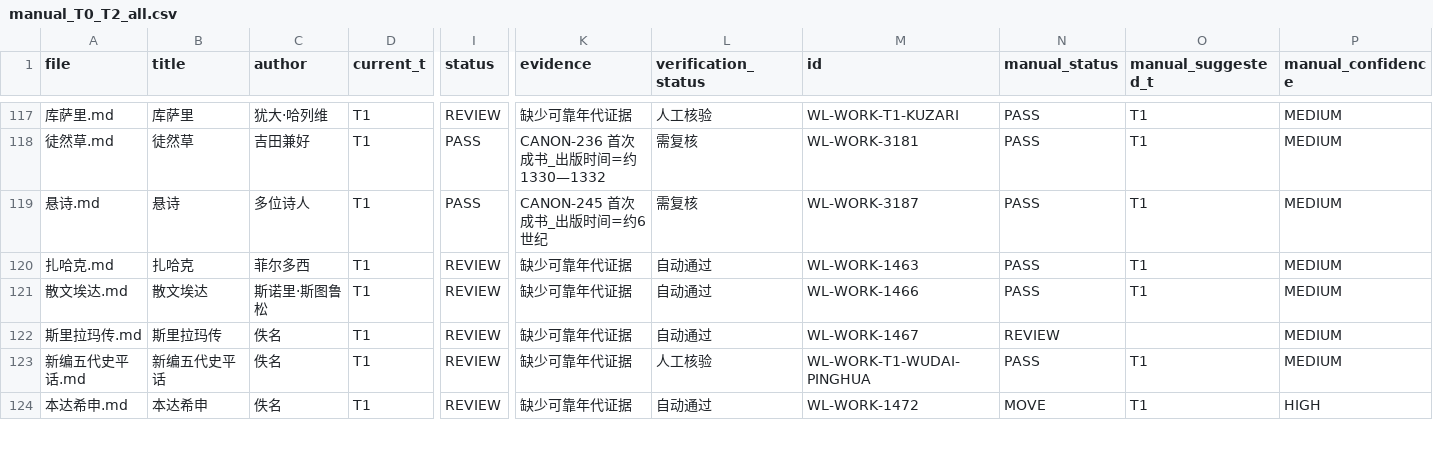
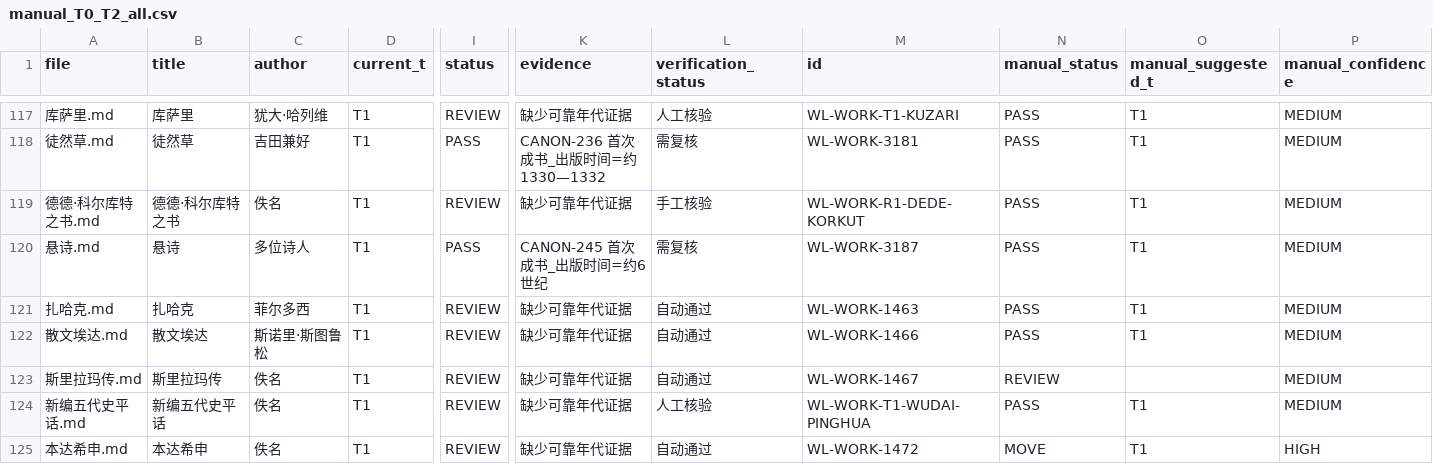
Before and after one commit to cxjchelsea/worldForMe, a CSV file: 个人通识知识系统_v2_A2/30 世界文学/_audit/t_axis/manual_T0_T2_all.csv, drawn as a sheet; only a part is shown, gaps mark what is left out; rows hold the shown columns only; the diff names each change by its address in the sheet, - before the commit and + after, or states it on an @@ line.

```diff
--- a/个人通识知识系统_v2_A2/30 世界文学/_audit/t_axis/manual_T0_T2_all.csv
+++ b/个人通识知识系统_v2_A2/30 世界文学/_audit/t_axis/manual_T0_T2_all.csv
+row 119: 德德·科尔库特之书.md | 德德·科尔库特之书 | 佚名 | T1 | REVIEW | 缺少可靠年代证据 | 手工核验 | WL-WORK-R1-DEDE-KORKUT | PASS | T1 | MEDIUM
```
Also changed, not shown: 个人通识知识系统_v2_A2/30 世界文学/_audit/t_axis/T1.csv, 个人通识知识系统_v2_A2/30 世界文学/_audit/t_axis/all_t_axis_works.csv, 9 other files.
